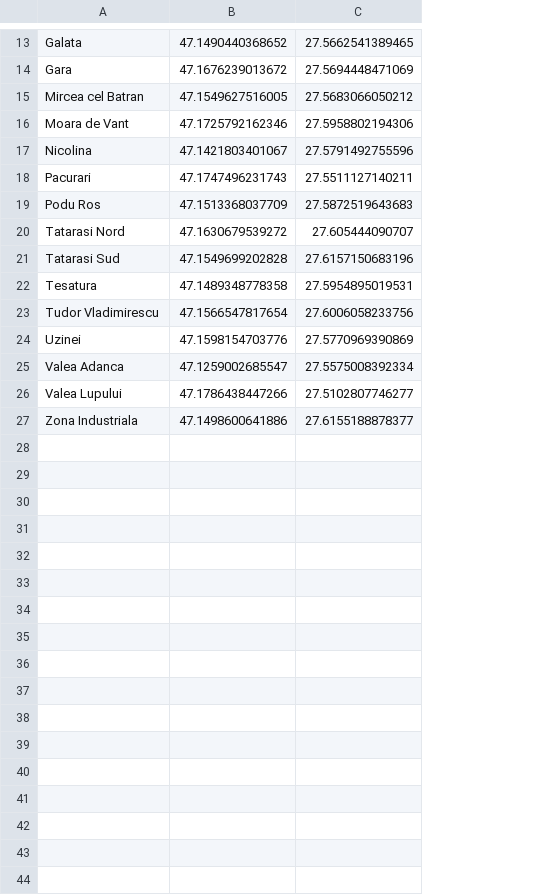
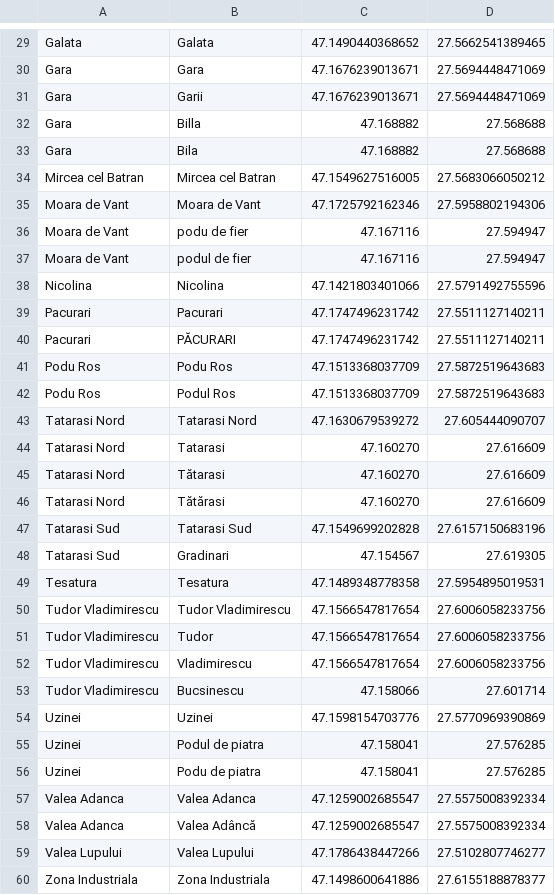
Before and after one commit to Stefanxdan/Licenta, a CSV file: DataModeling/CityLatLong.csv, drawn as a sheet; only a part is shown, gaps mark what is left out; addresses are those after the commit; the diff covers the shown part only; the diff names each change by its address in the sheet, - before the commit and + after, or states it on an @@ line.

```diff
--- a/DataModeling/CityLatLong.csv
+++ b/DataModeling/CityLatLong.csv
+column B, rows 29-30: Galata | Gara; rows 34-35: Mircea cel Batran | Moara de Vant; rows 38-39: Nicolina | Pacurari; rows 42-43: Podul Ros | Tatarasi Nord; row 47: Tatarasi Sud; rows 49-50: Tesatura | Tudor Vladimirescu; row 54: Uzinei; rows 58-60: Valea Adâncă | Valea Lupului | Zona Industriala
-C30: 47.1676239013672
+C30: 47.1676239013671
+row 31: Gara | Garii | 47.1676239013671 | 27.5694448471069
+row 32: Gara | Billa | 47.168882 | 27.568688
+row 33: Gara | Bila | 47.168882 | 27.568688
+row 36: Moara de Vant | podu de fier | 47.167116 | 27.594947
+row 37: Moara de Vant | podul de fier | 47.167116 | 27.594947
-C38: 47.1421803401067
+C38: 47.1421803401066
-C39: 47.1747496231743
+C39: 47.1747496231742
+row 40: Pacurari | PĂCURARI | 47.1747496231742 | 27.5511127140211
+row 41: Podu Ros | Podu Ros | 47.1513368037709 | 27.5872519643683
+row 44: Tatarasi Nord | Tatarasi | 47.160270 | 27.616609
+row 45: Tatarasi Nord | Tătarasi | 47.160270 | 27.616609
+row 46: Tatarasi Nord | Tătărasi | 47.160270 | 27.616609
+row 48: Tatarasi Sud | Gradinari | 47.154567 | 27.619305
+row 51: Tudor Vladimirescu | Tudor | 47.1566547817654 | 27.6006058233756
+row 52: Tudor Vladimirescu | Vladimirescu | 47.1566547817654 | 27.6006058233756
+row 53: Tudor Vladimirescu | Bucsinescu | 47.158066 | 27.601714
+row 55: Uzinei | Podul de piatra | 47.158041 | 27.576285
+row 56: Uzinei | Podu de piatra | 47.158041 | 27.576285
+row 57: Valea Adanca | Valea Adanca | 47.1259002685547 | 27.5575008392334
```
Also changed, not shown: 17 added rows and 5 edited cells elsewhere in this file, 3 other files.
